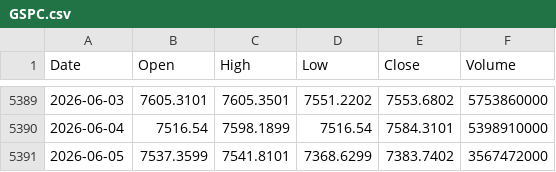
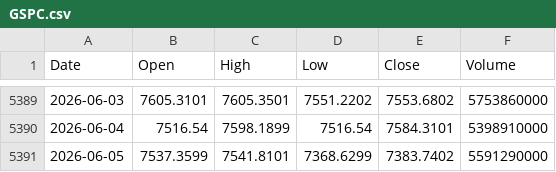
Before and after one commit to stephen0701/stock-trend-analysis, a CSV file: data/raw/GSPC.csv, drawn as a sheet; only a part is shown, gaps mark what is left out.

```diff
--- a/data/raw/GSPC.csv
+++ b/data/raw/GSPC.csv
@@ -5390,2 +5390,2 @@ Date,Open,High,Low,Close,Volume
 2026-06-04,7516.54,7598.1899,7516.54,7584.3101,5398910000
-2026-06-05,7537.3599,7541.8101,7368.6299,7383.7402,3567472000
+2026-06-05,7537.3599,7541.8101,7368.6299,7383.7402,5591290000
```
Also changed, not shown: data/raw/GOOG.csv, data/raw/LLY.csv, 5 other files.
